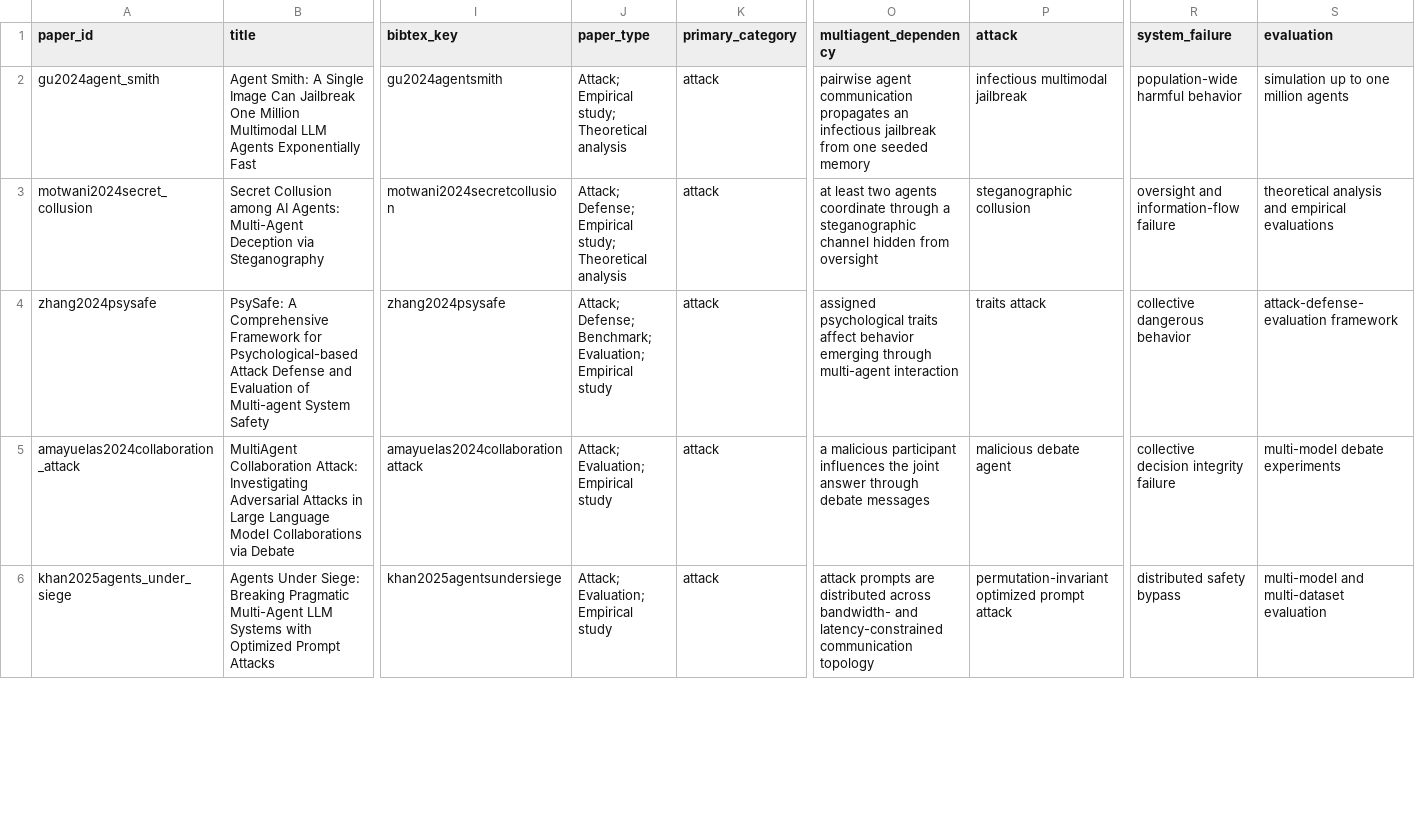
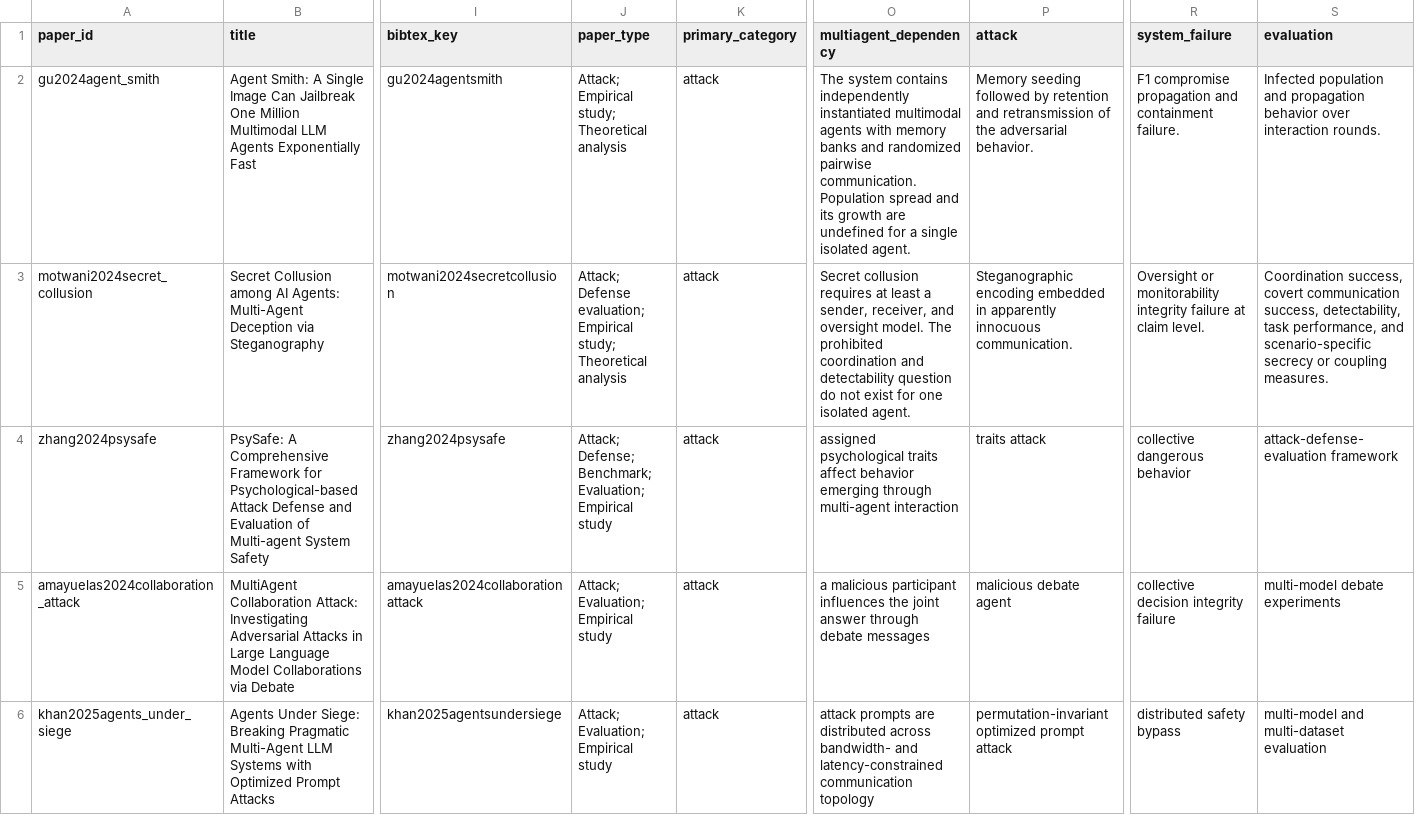
Before and after one commit to BrookeYangRui/multiagent_security_corpus, a CSV file: corpus/papers.csv, drawn as a sheet; only a part is shown, gaps mark what is left out; the diff covers the shown part only; the diff names each change by its address in the sheet, - before the commit and + after, or states it on an @@ line.

Commit message:
Apply load-bearing source review

```diff
--- a/corpus/papers.csv
+++ b/corpus/papers.csv
-O2 (multiagent_dependency): pairwise agent communication propagates an infectious jailbreak from one seeded memory
+O2 (multiagent_dependency): The system contains independently instantiated multimodal agents with memory banks and randomized pairwise communication. Population spread and its growth are undefined for a single isolated agent.
-P2 (attack): infectious multimodal jailbreak
+P2 (attack): Memory seeding followed by retention and retransmission of the adversarial behavior.
-R2 (system_failure): population-wide harmful behavior
+R2 (system_failure): F1 compromise propagation and containment failure.
-S2 (evaluation): simulation up to one million agents
+S2 (evaluation): Infected population and propagation behavior over interaction rounds.
-J3 (paper_type): Attack; Defense; Empirical study;…
+J3 (paper_type): Attack; Defense evaluation; Empirical study;…
-O3 (multiagent_dependency): at least two agents coordinate through a steganographic channel hidden from oversight
+O3 (multiagent_dependency): Secret collusion requires at least a sender, receiver, and oversight model. The prohibited coordination and detectability question do not exist for one isolated agent.
-P3 (attack): steganographic collusion
+P3 (attack): Steganographic encoding embedded in apparently innocuous communication.
-R3 (system_failure): oversight and information-flow failure
+R3 (system_failure): Oversight or monitorability integrity failure at claim level.
-S3 (evaluation): theoretical analysis and empirical evaluations
+S3 (evaluation): Coordination success, covert communication success, detectability, task performance, and scenario-specific secrecy or coupling measures.
```
Also changed, not shown: 112 edited cells elsewhere in this file, corpus/attack_canonical_bridge.csv, corpus/attack_screening.csv, 35 other files.
